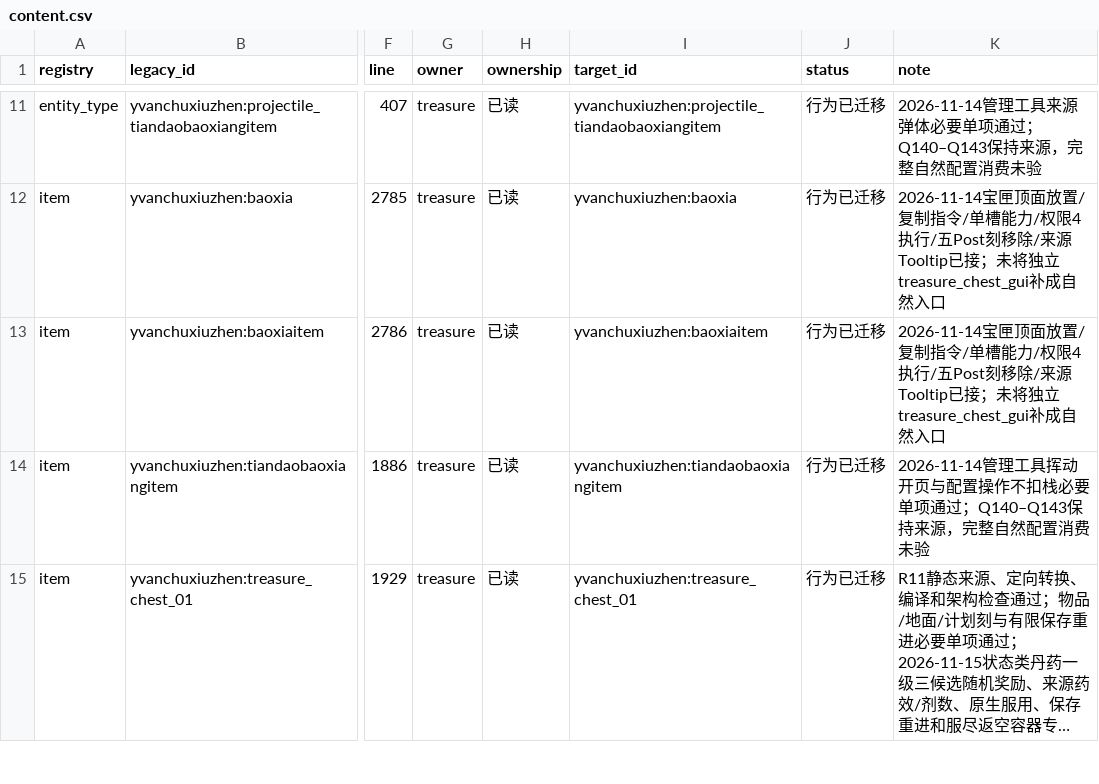
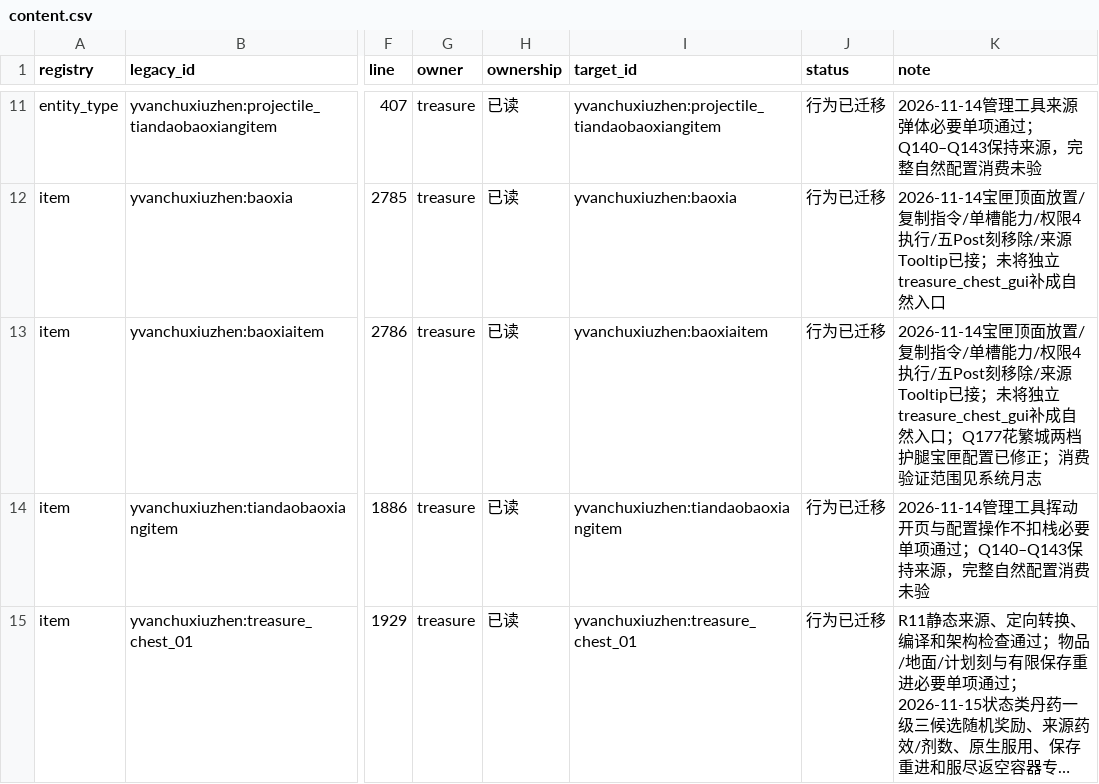
Before and after one commit to Shane77ly/yvanchuxiuzhen-1.21.1, a CSV file: docs/systems/treasure/ledger/content.csv, drawn as a sheet; only a part is shown, gaps mark what is left out; long unchanged cells end in …; the diff names each change by its address in the sheet, - before the commit and + after, or states it on an @@ line.

```diff
--- a/docs/systems/treasure/ledger/content.csv
+++ b/docs/systems/treasure/ledger/content.csv
-K13 (note): …自然入口
+K13 (note): …自然入口；Q177花繁城两档护腿宝匣配置已修正；消费验证范围见系统月志
```
Also changed, not shown: 18 other files.
